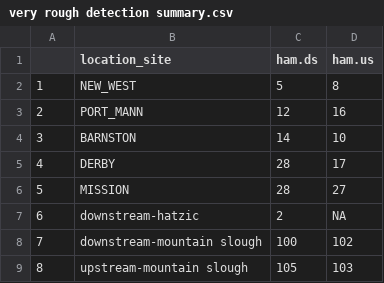
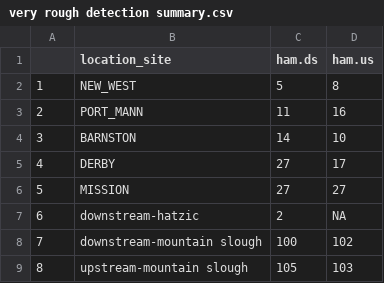
Before and after one commit to StephLingard/Pumpstation-Fish-Passage, a CSV file: data summaries/very rough detection summary.csv, drawn as a sheet.

```diff
--- a/data summaries/very rough detection summary.csv
+++ b/data summaries/very rough detection summary.csv
@@ -2,6 +2,6 @@
 "1","NEW_WEST",5,8
-"2","PORT_MANN",12,16
+"2","PORT_MANN",11,16
 "3","BARNSTON",14,10
-"4","DERBY",28,17
-"5","MISSION",28,27
+"4","DERBY",27,17
+"5","MISSION",27,27
 "6","downstream-hatzic",2,NA
```
Also changed, not shown: cleaned data/ fish release date time location.csv, raw data/acoustic tagging.csv, 20 other files.
